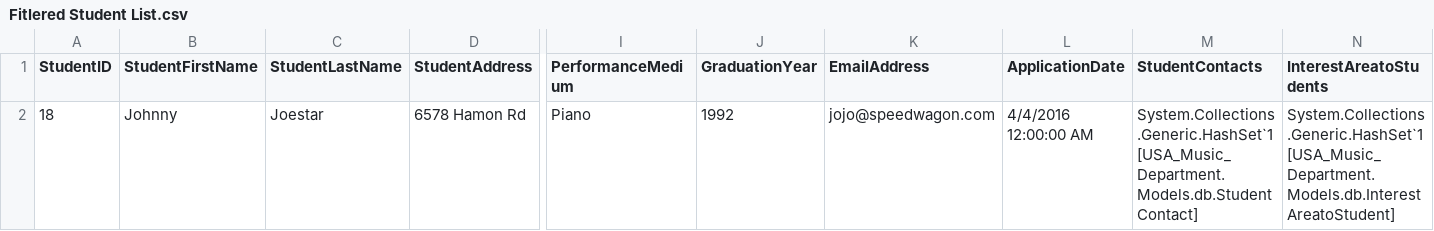
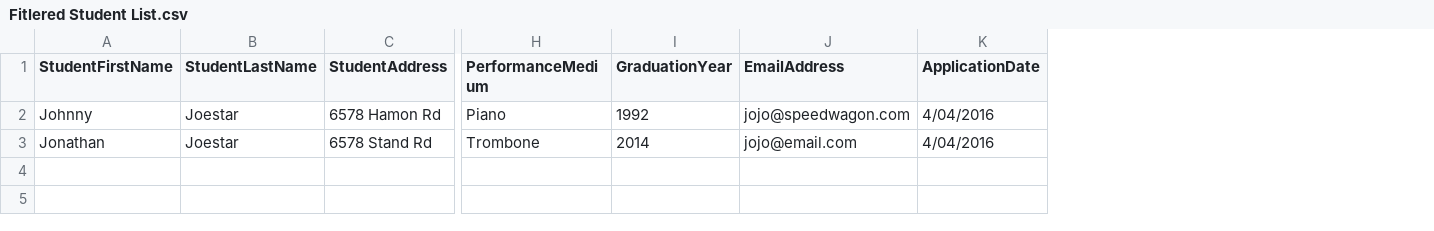
Before and after one commit to sheldondean23/USA-Music-Department, a CSV file: USA Music Department/CSV/Fitlered Student List.csv, drawn as a sheet; only a part is shown, gaps mark what is left out; removed rows and columns are numbered as before the commit, all else as after; rows hold the shown columns only; the diff names each change by its address in the sheet, - before the commit and + after, or states it on an @@ line.

```diff
--- a/USA Music Department/CSV/Fitlered Student List.csv
+++ b/USA Music Department/CSV/Fitlered Student List.csv
-column A (StudentID), row 2: 18
-column M (StudentContacts), row 2: System.Collections.Generic.HashSet`1[USA_Music_Department.Models.db.StudentContact]
-column N (InterestAreatoStudents), row 2: System.Collections.Generic.HashSet`1[USA_Music_Department.Models.db.InterestAreatoStudent]
-K2 (ApplicationDate): 4/4/2016 12:00:00 AM
+K2 (ApplicationDate): 4/04/2016
+row 3: Jonathan | Joestar | 6578 Stand Rd | Trombone | 2014 | jojo@email.com | 4/04/2016
```
Also changed, not shown: USA Music Department/CSV/Student List.csv, 26 other files.
